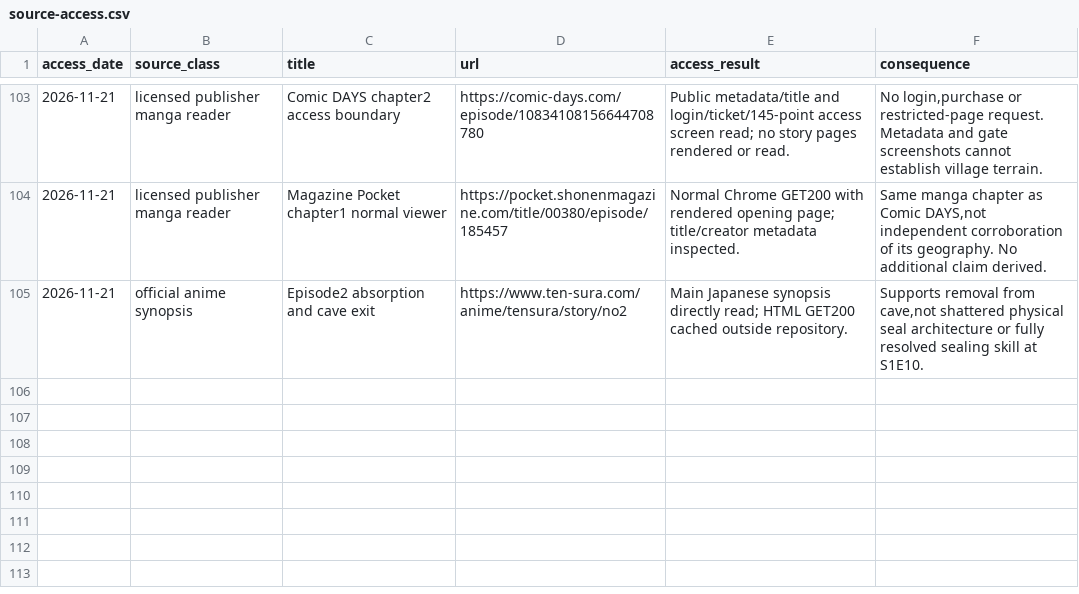
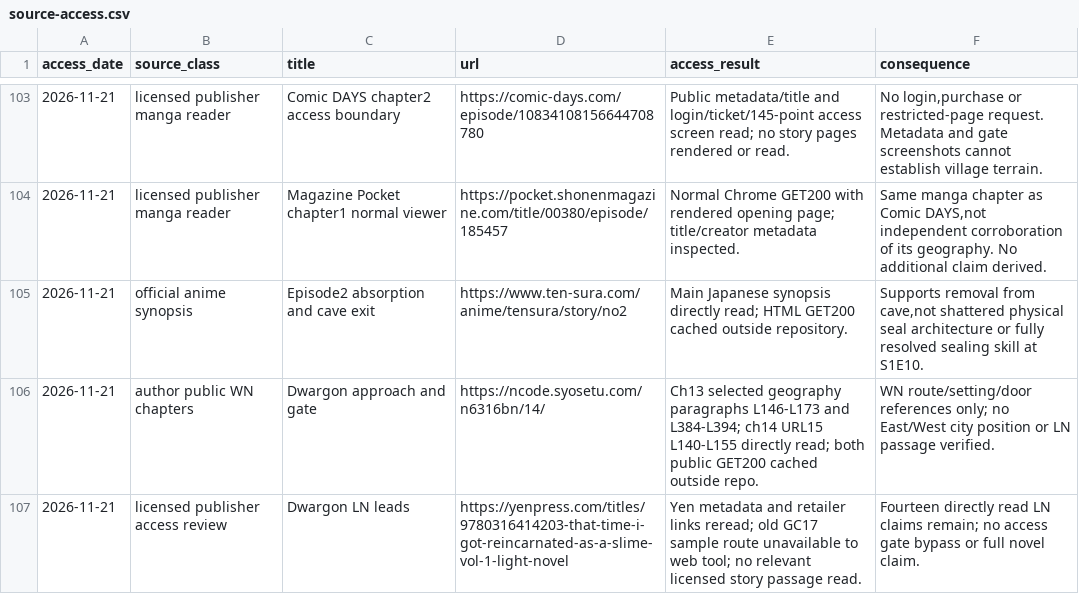
Before and after one commit to Yasuke2000/ocs-two-lives, a CSV file: docs/research/tensura-world-2026-11-19/source-access.csv, drawn as a sheet; only a part is shown, gaps mark what is left out; the diff names each change by its address in the sheet, - before the commit and + after, or states it on an @@ line.

```diff
--- a/docs/research/tensura-world-2026-11-19/source-access.csv
+++ b/docs/research/tensura-world-2026-11-19/source-access.csv
+row 106: 2026-11-21 | author public WN chapters | Dwargon approach and gate | https://ncode.syosetu.com/n6316bn/14/ | Ch13 selected geography paragraphs L146-L173 and L384-L394; ch14 URL15 L140-L155 directly read; both public GET200 cached outside repo. | WN route/setting/door references only; no East/West city position or LN passage verified.
+row 107: 2026-11-21 | licensed publisher access review | Dwargon LN leads | https://yenpress.com/titles/9780316414203-that-time-i-got-reincarnated-as-a-slime-vol-1-light-novel | Yen metadata and retailer links reread; old GC17 sample route unavailable to web tool; no relevant licensed story passage read. | Fourteen directly read LN claims remain; no access gate bypass or full novel claim.
```
Also changed, not shown: docs/research/tensura-world-2026-11-19/geography-facts.csv, 12 other files.
